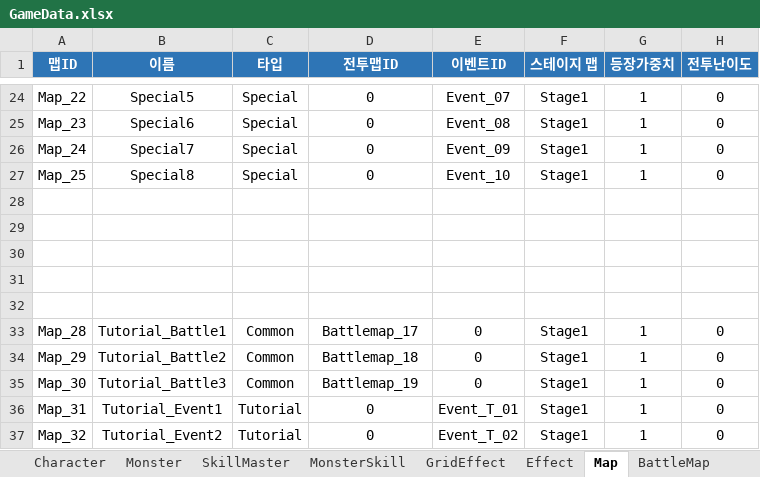
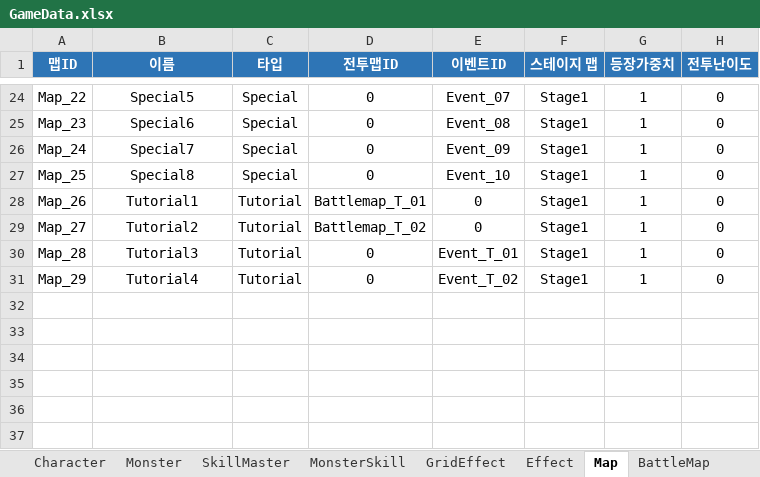
Before and after one commit to BIRANG22/RELIC, an Excel workbook: Assets/ExcelSource/GameData.xlsx, sheet Map, drawn as a sheet; only a part is shown, gaps mark what is left out; values as stored, in another font and other column widths than the file's, no borders; removed rows and columns are numbered as before the commit, all else as after; the diff names each change by its address in the sheet, - before the commit and + after, or states it on an @@ line.

```diff
--- a/Assets/ExcelSource/GameData.xlsx (sheet Map)
+++ b/Assets/ExcelSource/GameData.xlsx (sheet Map)
-row 28: (empty)
+row 28: Map_26 | Tutorial1 | Tutorial | Battlemap_T_01 | 0 | Stage1 | 1 | 0
-row 29: (empty)
+row 29: Map_27 | Tutorial2 | Tutorial | Battlemap_T_02 | 0 | Stage1 | 1 | 0
-row 30: (empty)
-row 31: (empty)
-row 32: (empty)
-B30 (이름): Tutorial_Battle1
+B30 (이름): Tutorial3
-C30:C31 (타입): Common
+C30:C31 (타입): Tutorial
-D30 (전투맵ID): Battlemap_17
+D30 (전투맵ID): 0
-E30 (이벤트ID): 0
+E30 (이벤트ID): Event_T_01
-B31 (이름): Tutorial_Battle2
+B31 (이름): Tutorial4
-D31 (전투맵ID): Battlemap_18
+D31 (전투맵ID): 0
-E31 (이벤트ID): 0
+E31 (이벤트ID): Event_T_02
-row 35: Map_30 | Tutorial_Battle3 | Common | Battlemap_19 | 0 | Stage1 | 1 | 0
-row 36: Map_31 | Tutorial_Event1 | Tutorial | 0 | Event_T_01 | Stage1 | 1 | 0
-row 37: Map_32 | Tutorial_Event2 | Tutorial | 0 | Event_T_02 | Stage1 | 1 | 0
```
Also changed, not shown: sheet BattleMap, sheet Event, other sheet tabs, 22 other files.
